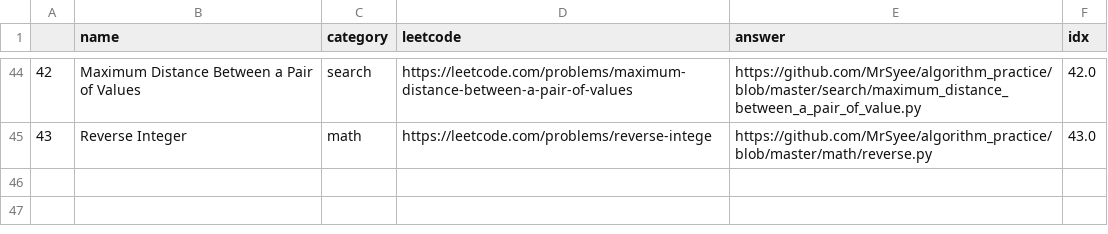
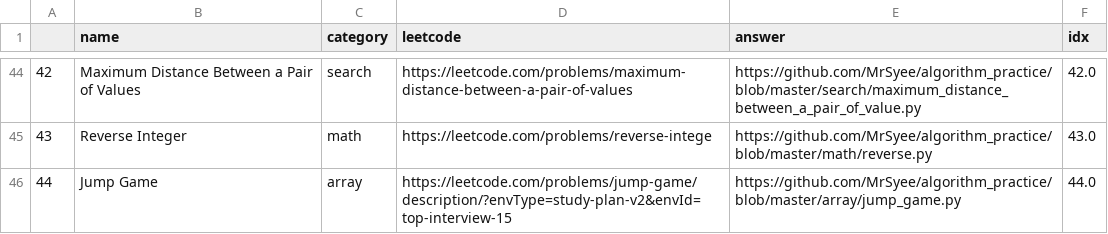
Before and after one commit to MrSyee/algorithm_practice, a CSV file: algo_list.csv, drawn as a sheet; only a part is shown, gaps mark what is left out; the diff names each change by its address in the sheet, - before the commit and + after, or states it on an @@ line.

Commit message:
Add Jump Game

```diff
--- a/algo_list.csv
+++ b/algo_list.csv
+row 46: 44 | Jump Game | array | https://leetcode.com/problems/jump-game/description/?envType=study-plan-v2&envId=top-interview-15 | https://github.com/MrSyee/algorithm_practice/blob/master/array/jump_game.py | 44.0
```
Also changed, not shown: 46 other files.
